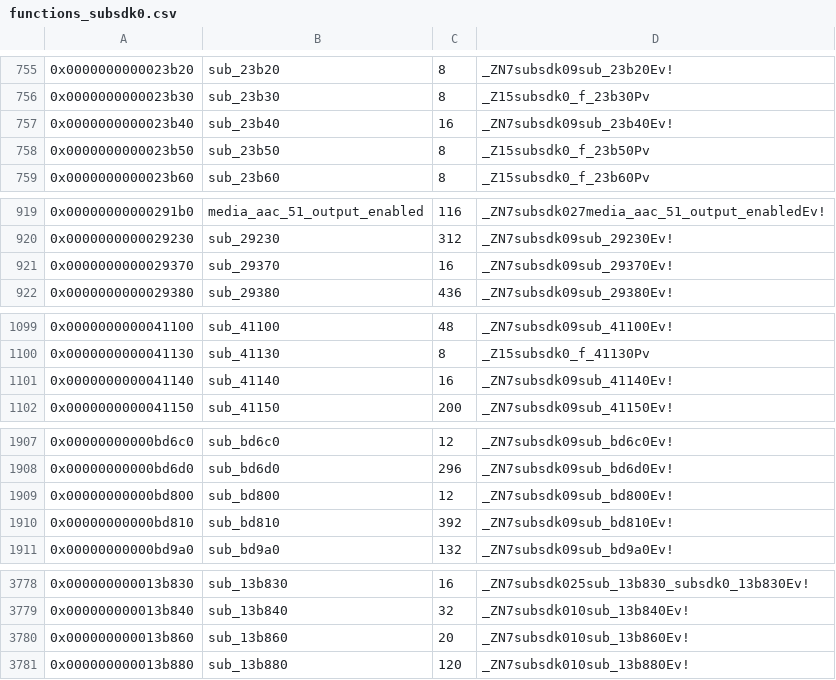
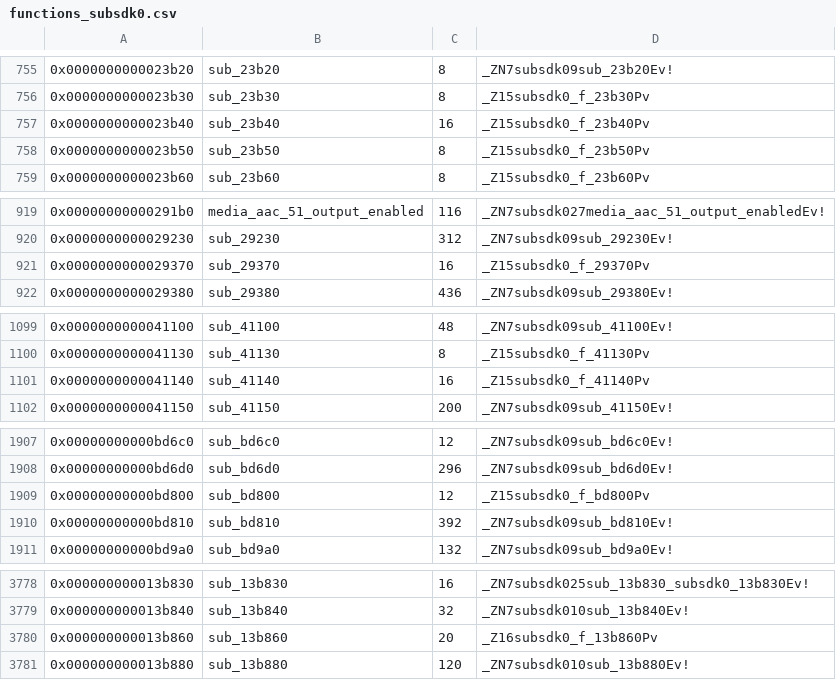
Before and after one commit to charlieduzstuf/pokesword, a CSV file: data/functions_subsdk0.csv, drawn as a sheet; only a part is shown, gaps mark what is left out; the diff covers the shown part only.

Commit message:
+79 straight bodies (18.51%): value arithmetic + a longer instruction budget
## Option A: add/sub as value arithmetic

`straight_line` modelled add/sub only as *address* arithmetic, so

    ldr w8, [x0, #0x40]
    sub w0, w8, #1          <- "return field - 1"

declined as "applied to a loaded value" (39 bodies). A new structured `"expr"`
value kind carries `(op, left, right)` where each operand is another value tuple
rendered in `_emit`, where the real argument names exist. That is the fix's
essence -- and the one bug it kept tripping over: calling `_render` *during
translation* with an empty `names` dict is a `KeyError` on every loaded/addr/arg
operand, because those cases need the names. It only works when rendering is
deferred to `_emit`.

Three-operand (`add x8, x0, #0x10`) and four-operand
(`add x8, x9, x8, lsl #3`) forms both work. The shift amount on `lsl` is a
shift, so it stays a shift; `uxtw`/`sxtw` are coerced to their 32-bit C type,
which a plain literal cast would fold away.

## Option B: MAX_INSNS 14 -> 32

The remaining straight bails were dominated by
"empty body, or N instructions > MAX_INSNS=14" -- field-copy sequences too large
for the old cap. 36 of 509 unmatched straight bodies exceeded 14 instructions.
Raising it to 32 swept them in; the copy shapes are mechanical and exactly what
the translator handles well.

Net delta, by address-set diff against HEAD, REMOVED=0 in every module:

    main     added=47
    sdk      added=10
    subsdk0  added=11
    subsdk1  added=11
    TOTAL ADDED: 79

`subsdk1`'s rate dropped (97.1% -> ~62%) only because its candidate set grew from
35 to 86; its absolute count rose.

## Verified

    main     22236 functions   22236 verified   100.00%  clean
    sdk       3279 functions    3279 verified   100.00%  clean
    subsdk0    943 functions     943 verified   100.00%  clean
    subsdk1   1381 functions    1381 verified   100.00%  clean

    build/prog.elf  22008856 bytes  153084 symbols
    AUDIT PASSED: every check green

## Figures

    TOTAL   152062   28147   123915   18.51%

    main     22478 / 104004   21.61%
    sdk       3339 /  26662   12.52%
    subsdk0    947 /   9838    9.63%
    subsdk1   1383 /  11530   11.99%
    rtld        0 /     28    0.00%

Byte-weighted: 229,136 / 38,172,368 = 0.60%.

Session: 27,190 -> 28,147, 17.88% -> 18.51%, six generators, +957 bodies.

```diff
--- a/data/functions_subsdk0.csv
+++ b/data/functions_subsdk0.csv
@@ -756,3 +756,3 @@
 0x0000000000023b30,sub_23b30,8,_Z15subsdk0_f_23b30Pv
-0x0000000000023b40,sub_23b40,16,_ZN7subsdk09sub_23b40Ev!
+0x0000000000023b40,sub_23b40,16,_Z15subsdk0_f_23b40Pv
 0x0000000000023b50,sub_23b50,8,_Z15subsdk0_f_23b50Pv
@@ -920,3 +920,3 @@
 0x0000000000029230,sub_29230,312,_ZN7subsdk09sub_29230Ev!
-0x0000000000029370,sub_29370,16,_ZN7subsdk09sub_29370Ev!
+0x0000000000029370,sub_29370,16,_Z15subsdk0_f_29370Pv
 0x0000000000029380,sub_29380,436,_ZN7subsdk09sub_29380Ev!
@@ -1100,3 +1100,3 @@
 0x0000000000041130,sub_41130,8,_Z15subsdk0_f_41130Pv
-0x0000000000041140,sub_41140,16,_ZN7subsdk09sub_41140Ev!
+0x0000000000041140,sub_41140,16,_Z15subsdk0_f_41140Pv
 0x0000000000041150,sub_41150,200,_ZN7subsdk09sub_41150Ev!
@@ -1908,3 +1908,3 @@
 0x00000000000bd6d0,sub_bd6d0,296,_ZN7subsdk09sub_bd6d0Ev!
-0x00000000000bd800,sub_bd800,12,_ZN7subsdk09sub_bd800Ev!
+0x00000000000bd800,sub_bd800,12,_Z15subsdk0_f_bd800Pv
 0x00000000000bd810,sub_bd810,392,_ZN7subsdk09sub_bd810Ev!
@@ -3779,3 +3779,3 @@
 0x000000000013b840,sub_13b840,32,_ZN7subsdk010sub_13b840Ev!
-0x000000000013b860,sub_13b860,20,_ZN7subsdk010sub_13b860Ev!
+0x000000000013b860,sub_13b860,20,_Z16subsdk0_f_13b860Pv
 0x000000000013b880,sub_13b880,120,_ZN7subsdk010sub_13b880Ev!
```
Also changed, not shown: 6 edited cells elsewhere in this file, data/functions_subsdk1.csv, 45 other files.
